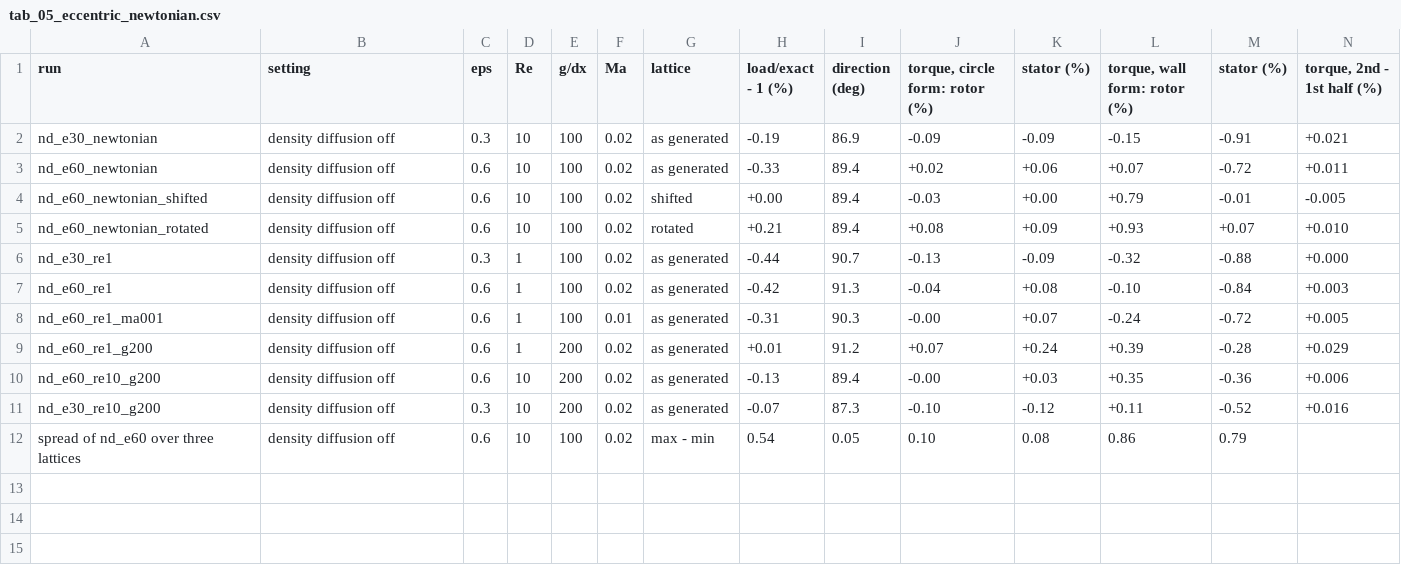
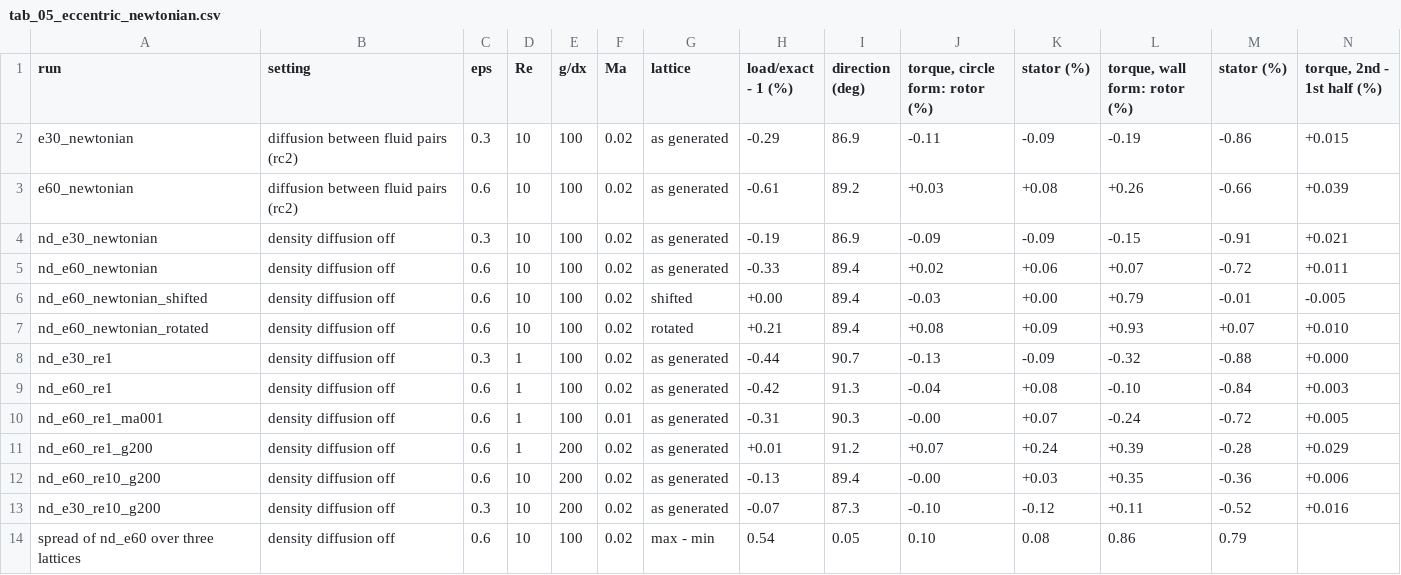
Before and after one commit to cchenyixuan/vulkan-demo, a CSV file: data/micropolar/ch5_draft/tab_05_eccentric_newtonian.csv, drawn as a sheet; only a part is shown; rows hold the shown columns only; the diff names each change by its address in the sheet, - before the commit and + after, or states it on an @@ line.

```diff
--- a/data/micropolar/ch5_draft/tab_05_eccentric_newtonian.csv
+++ b/data/micropolar/ch5_draft/tab_05_eccentric_newtonian.csv
+row 2: e30_newtonian | diffusion between fluid pairs (rc2) | 0.3 | 10 | 100 | 0.02 | as generated | -0.29 | 86.9 | -0.11 | -0.09 | -0.19 | -0.86 | +0.015
+row 3: e60_newtonian | diffusion between fluid pairs (rc2) | 0.6 | 10 | 100 | 0.02 | as generated | -0.61 | 89.2 | +0.03 | +0.08 | +0.26 | -0.66 | +0.039
```
Also changed, not shown: data/micropolar/ch5_draft/tab_04_concentric_rows.csv, data/micropolar/ch5_draft/tab_04b_concentric_controls.csv, 51 other files.
